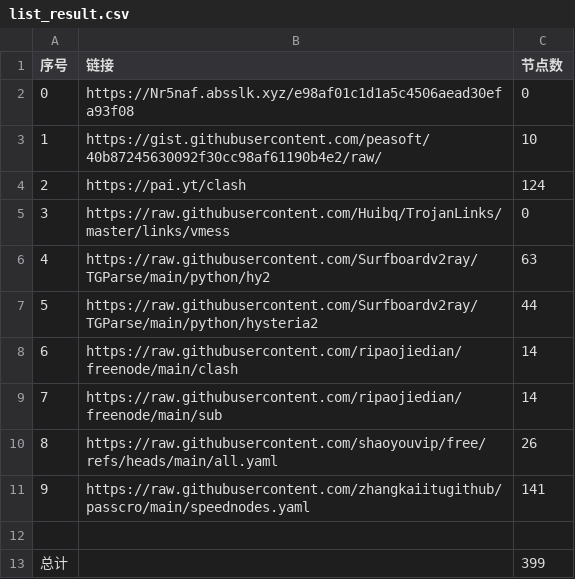
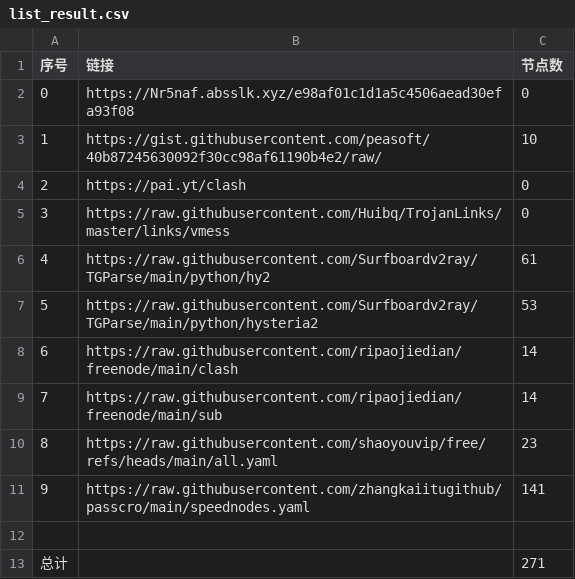
Before and after one commit to hyqzj2000/NoMoreWalls, a CSV file: list_result.csv, drawn as a sheet.

```diff
--- a/list_result.csv
+++ b/list_result.csv
@@ -3,11 +3,11 @@
 1,https://gist.githubusercontent.com/peasoft/40b87245630092f30cc98af61190b4e2/raw/,10
-2,https://pai.yt/clash,124
+2,https://pai.yt/clash,0
 3,https://raw.githubusercontent.com/Huibq/TrojanLinks/master/links/vmess,0
-4,https://raw.githubusercontent.com/Surfboardv2ray/TGParse/main/python/hy2,63
-5,https://raw.githubusercontent.com/Surfboardv2ray/TGParse/main/python/hysteria2,44
+4,https://raw.githubusercontent.com/Surfboardv2ray/TGParse/main/python/hy2,61
+5,https://raw.githubusercontent.com/Surfboardv2ray/TGParse/main/python/hysteria2,53
 6,https://raw.githubusercontent.com/ripaojiedian/freenode/main/clash,14
 7,https://raw.githubusercontent.com/ripaojiedian/freenode/main/sub,14
-8,https://raw.githubusercontent.com/shaoyouvip/free/refs/heads/main/all.yaml,26
+8,https://raw.githubusercontent.com/shaoyouvip/free/refs/heads/main/all.yaml,23
 9,https://raw.githubusercontent.com/zhangkaiitugithub/passcro/main/speednodes.yaml,141
 
-总计,,399
+总计,,271
```
Also changed, not shown: 26 other files.
